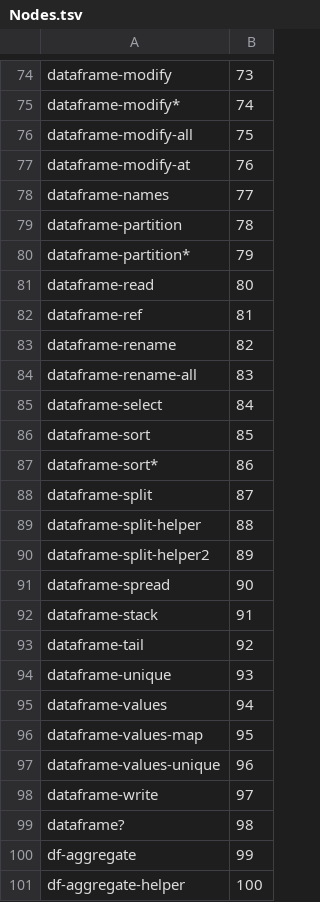
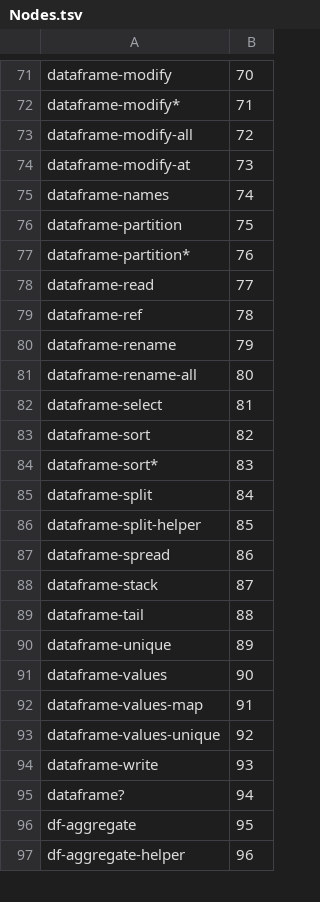
Before and after one commit to hinkelman/dataframe, a TSV file: network-graph/Nodes.tsv, drawn as a sheet; only a part is shown, gaps mark what is left out; removed rows and columns are numbered as before the commit, all else as after; the diff covers the shown part only; the diff names each change by its address in the sheet, - before the commit and + after, or states it on an @@ line.

```diff
--- a/network-graph/Nodes.tsv
+++ b/network-graph/Nodes.tsv
-B71: 73
+B71: 70
-B72: 74
+B72: 71
-B73: 75
+B73: 72
-B74: 76
+B74: 73
-B75: 77
+B75: 74
-B76: 78
+B76: 75
-B77: 79
+B77: 76
-B78: 80
+B78: 77
-B79: 81
+B79: 78
-B80: 82
+B80: 79
-B81: 83
+B81: 80
-B82: 84
+B82: 81
-B83: 85
+B83: 82
-B84: 86
+B84: 83
-B85: 87
+B85: 84
-B86: 88
+B86: 85
-row 90: dataframe-split-helper2 | 89
-B87: 90
+B87: 86
-B88: 91
+B88: 87
-B89: 92
+B89: 88
-B90: 93
+B90: 89
-B91: 94
+B91: 90
-B92: 95
+B92: 91
-B93: 96
+B93: 92
-B94: 97
+B94: 93
-B95: 98
+B95: 94
-B96: 99
+B96: 95
-B97: 100
+B97: 96
```
Also changed, not shown: 2 added rows, 6 removed rows and 106 edited cells elsewhere in this file, network-graph/Edges.tsv, network-graph/NodesByFile.tsv.
